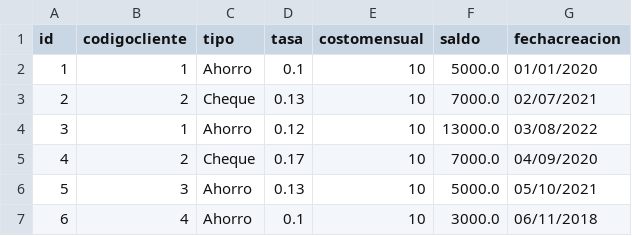
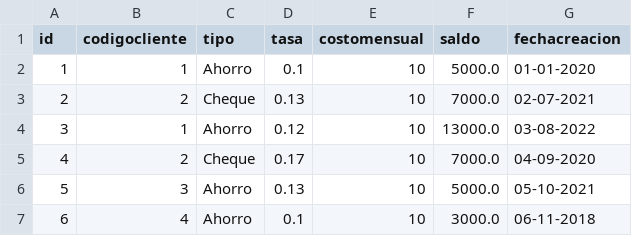
Before and after one commit to 120m4n/SistemaBancario, a CSV file: src/Cuentas.csv, drawn as a sheet.

```diff
--- a/src/Cuentas.csv
+++ b/src/Cuentas.csv
@@ -1,7 +1,7 @@
 id,codigocliente, tipo, tasa, costomensual, saldo, fechacreacion
-1 ,1, Ahorro, 0.1 , 10, 5000.0, 01/01/2020
-2 ,2, Cheque, 0.13 , 10, 7000.0, 02/07/2021
-3 ,1, Ahorro, 0.12 , 10, 13000.0, 03/08/2022
-4 ,2, Cheque, 0.17 , 10, 7000.0, 04/09/2020
-5 ,3, Ahorro, 0.13 , 10, 5000.0, 05/10/2021
-6 ,4, Ahorro, 0.1 , 10, 3000.0, 06/11/2018
+1 ,1, Ahorro, 0.1 , 10, 5000.0, 01-01-2020
+2 ,2, Cheque, 0.13 , 10, 7000.0, 02-07-2021
+3 ,1, Ahorro, 0.12 , 10, 13000.0, 03-08-2022
+4 ,2, Cheque, 0.17 , 10, 7000.0, 04-09-2020
+5 ,3, Ahorro, 0.13 , 10, 5000.0, 05-10-2021
+6 ,4, Ahorro, 0.1 , 10, 3000.0, 06-11-2018
```
Also changed, not shown: 9 other files.
